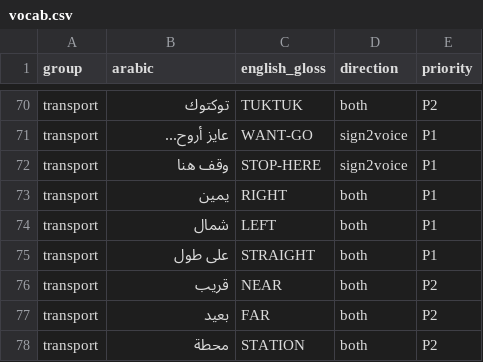
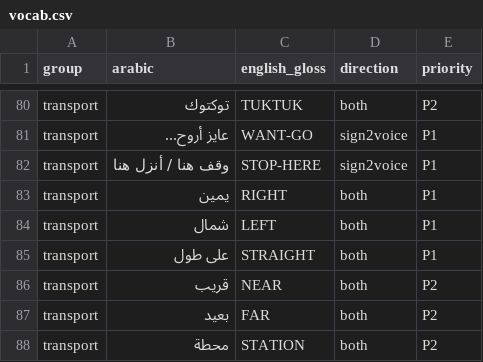
Before and after one commit to nrg1c3/wasl, a CSV file: signs/vocab.csv, drawn as a sheet; only a part is shown, gaps mark what is left out; the diff covers the shown part only.

```diff
--- a/signs/vocab.csv
+++ b/signs/vocab.csv
@@ -71,3 +81,3 @@ transport,توكتوك,TUKTUK,both,P2
 transport,عايز أروح...,WANT-GO,sign2voice,P1
-transport,وقف هنا,STOP-HERE,sign2voice,P1
+transport,وقف هنا / أنزل هنا,STOP-HERE,sign2voice,P1
 transport,يمين,RIGHT,both,P1
```
Also changed, not shown: 17 added rows and 4 edited cells elsewhere in this file, 6 other files.
